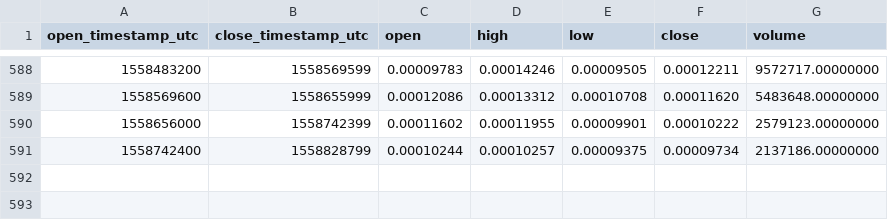
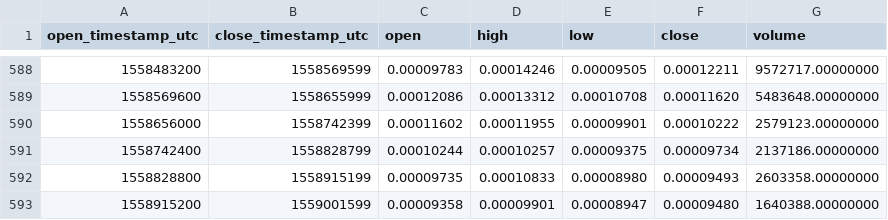
Before and after one commit to cryptobigbro/binance-MTHETH, a CSV file: binance-MTHETH-1d.csv, drawn as a sheet; only a part is shown, gaps mark what is left out; the diff names each change by its address in the sheet, - before the commit and + after, or states it on an @@ line.

Commit message:
Update OHLCV data.

```diff
--- a/binance-MTHETH-1d.csv
+++ b/binance-MTHETH-1d.csv
+row 592: 1558828800 | 1558915199 | 0.00009735 | 0.00010833 | 0.00008980 | 0.00009493 | 2603358.00000000
+row 593: 1558915200 | 1559001599 | 0.00009358 | 0.00009901 | 0.00008947 | 0.00009480 | 1640388.00000000
```
Also changed, not shown: 1 other file.
